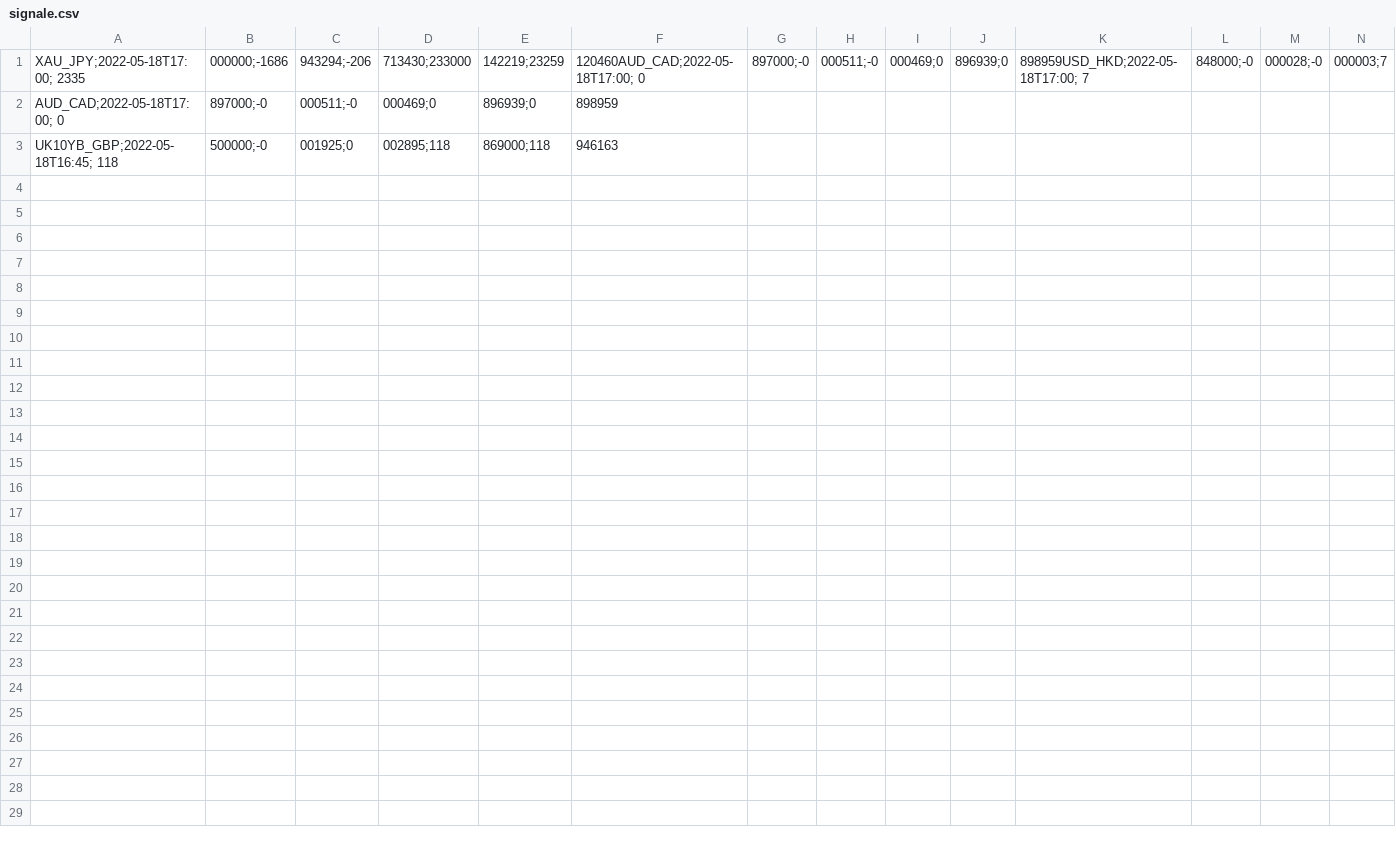
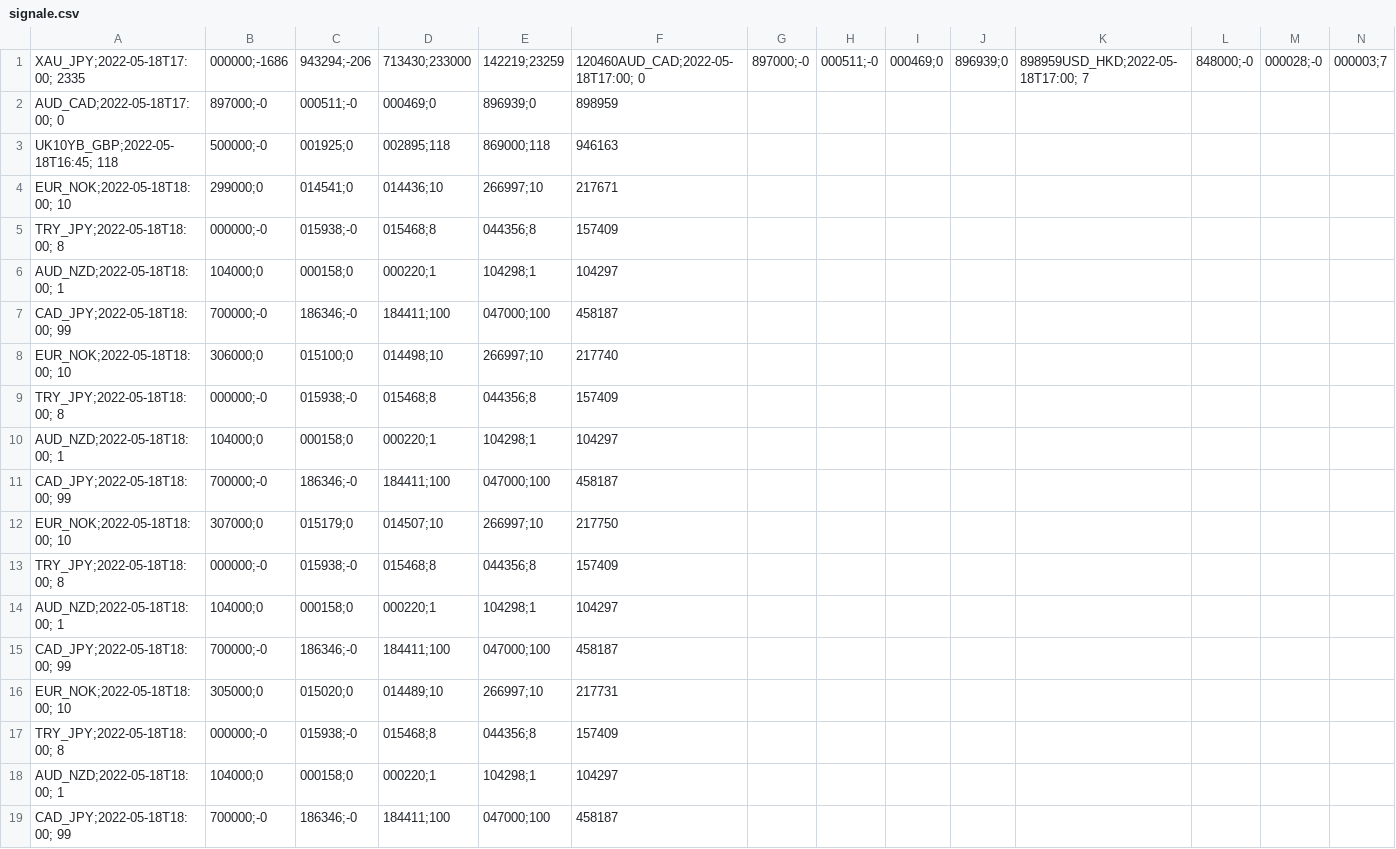
Before and after one commit to VartanArtyunyan/TradingBot, a CSV file: JavaBackend/signale.csv, drawn as a sheet; only a part is shown; rows hold the shown columns only; the diff names each change by its address in the sheet, - before the commit and + after, or states it on an @@ line.

```diff
--- a/JavaBackend/signale.csv
+++ b/JavaBackend/signale.csv
+row 4: EUR_NOK;2022-05-18T18:00; 10 | 299000;0 | 014541;0 | 014436;10 | 266997;10 | 217671
+row 5: TRY_JPY;2022-05-18T18:00; 8 | 000000;-0 | 015938;-0 | 015468;8 | 044356;8 | 157409
+row 6: AUD_NZD;2022-05-18T18:00; 1 | 104000;0 | 000158;0 | 000220;1 | 104298;1 | 104297
+row 7: CAD_JPY;2022-05-18T18:00; 99 | 700000;-0 | 186346;-0 | 184411;100 | 047000;100 | 458187
+row 8: EUR_NOK;2022-05-18T18:00; 10 | 306000;0 | 015100;0 | 014498;10 | 266997;10 | 217740
+row 9: TRY_JPY;2022-05-18T18:00; 8 | 000000;-0 | 015938;-0 | 015468;8 | 044356;8 | 157409
+row 10: AUD_NZD;2022-05-18T18:00; 1 | 104000;0 | 000158;0 | 000220;1 | 104298;1 | 104297
+row 11: CAD_JPY;2022-05-18T18:00; 99 | 700000;-0 | 186346;-0 | 184411;100 | 047000;100 | 458187
+row 12: EUR_NOK;2022-05-18T18:00; 10 | 307000;0 | 015179;0 | 014507;10 | 266997;10 | 217750
+row 13: TRY_JPY;2022-05-18T18:00; 8 | 000000;-0 | 015938;-0 | 015468;8 | 044356;8 | 157409
+row 14: AUD_NZD;2022-05-18T18:00; 1 | 104000;0 | 000158;0 | 000220;1 | 104298;1 | 104297
+row 15: CAD_JPY;2022-05-18T18:00; 99 | 700000;-0 | 186346;-0 | 184411;100 | 047000;100 | 458187
+row 16: EUR_NOK;2022-05-18T18:00; 10 | 305000;0 | 015020;0 | 014489;10 | 266997;10 | 217731
+row 17: TRY_JPY;2022-05-18T18:00; 8 | 000000;-0 | 015938;-0 | 015468;8 | 044356;8 | 157409
+row 18: AUD_NZD;2022-05-18T18:00; 1 | 104000;0 | 000158;0 | 000220;1 | 104298;1 | 104297
+row 19: CAD_JPY;2022-05-18T18:00; 99 | 700000;-0 | 186346;-0 | 184411;100 | 047000;100 | 458187
```
Also changed, not shown: 10 other files.
